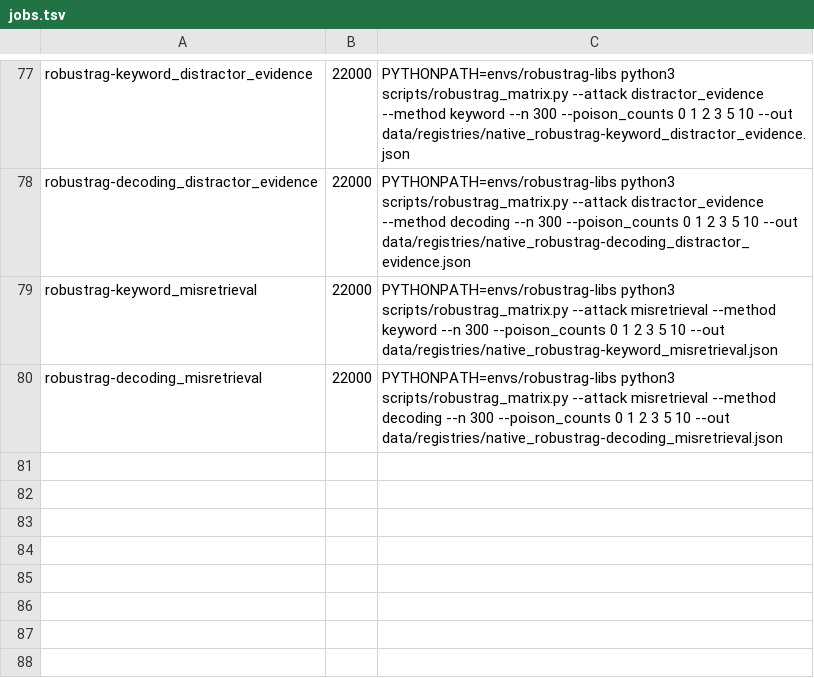
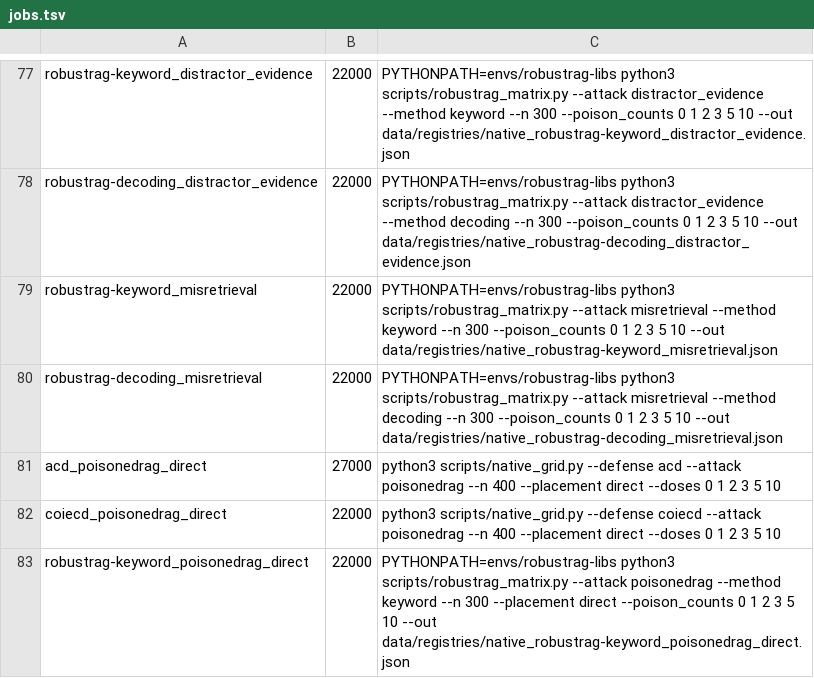
Before and after one commit to Nyamtulla/context_poison, a TSV file: scripts/sched/jobs.tsv, drawn as a sheet; only a part is shown, gaps mark what is left out; the diff names each change by its address in the sheet, - before the commit and + after, or states it on an @@ line.

Commit message:
Add the direct-input channel and prepare CheckRLM

```diff
--- a/scripts/sched/jobs.tsv
+++ b/scripts/sched/jobs.tsv
+row 81: acd_poisonedrag_direct | 27000 | python3 scripts/native_grid.py --defense acd --attack poisonedrag --n 400 --placement direct --doses 0 1 2 3 5 10
+row 82: coiecd_poisonedrag_direct | 22000 | python3 scripts/native_grid.py --defense coiecd --attack poisonedrag --n 400 --placement direct --doses 0 1 2 3 5 10
+row 83: robustrag-keyword_poisonedrag_direct | 22000 | PYTHONPATH=envs/robustrag-libs python3 scripts/robustrag_matrix.py --attack poisonedrag --method keyword --n 300 --placement direct --poison_counts 0 1 2 3 5 10 --out data/registries/native_robustrag-keyword_poisonedrag_direct.json
```
Also changed, not shown: 4 other files.
